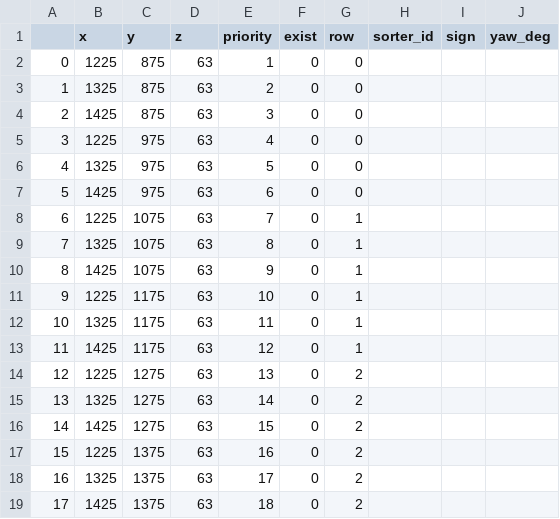
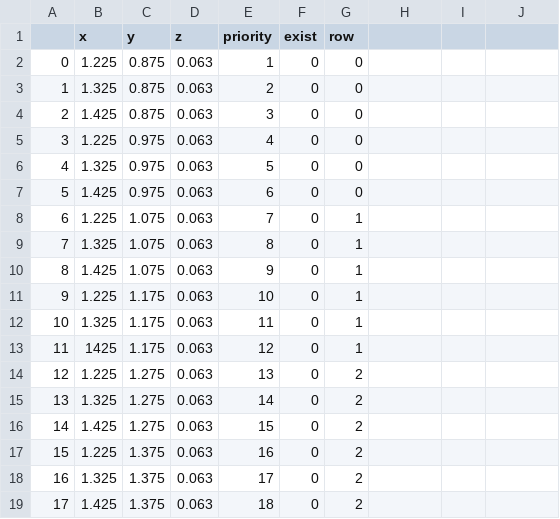
Before and after one commit to catchrobo2022/catchrobo_robot, a CSV file: catchrobo_manager/config/red_shoot.csv, drawn as a sheet.

```diff
--- a/catchrobo_manager/config/red_shoot.csv
+++ b/catchrobo_manager/config/red_shoot.csv
@@ -1,19 +1,19 @@
-,x,y,z,priority,exist,row,sorter_id,sign,yaw_deg
-0,1225,875,63,1,0,0,,,
-1,1325,875,63,2,0,0,,,
-2,1425,875,63,3,0,0,,,
-3,1225,975,63,4,0,0,,,
-4,1325,975,63,5,0,0,,,
-5,1425,975,63,6,0,0,,,
-6,1225,1075,63,7,0,1,,,
-7,1325,1075,63,8,0,1,,,
-8,1425,1075,63,9,0,1,,,
-9,1225,1175,63,10,0,1,,,
-10,1325,1175,63,11,0,1,,,
-11,1425,1175,63,12,0,1,,,
-12,1225,1275,63,13,0,2,,,
-13,1325,1275,63,14,0,2,,,
-14,1425,1275,63,15,0,2,,,
-15,1225,1375,63,16,0,2,,,
-16,1325,1375,63,17,0,2,,,
-17,1425,1375,63,18,0,2,,,
+,x,y,z,priority,exist,row
+0,1.225,0.875,0.063,1,0,0
+1,1.325,0.875,0.063,2,0,0
+2,1.425,0.875,0.063,3,0,0
+3,1.225,0.975,0.063,4,0,0
+4,1.325,0.975,0.063,5,0,0
+5,1.425,0.975,0.063,6,0,0
+6,1.225,1.075,0.063,7,0,1
+7,1.325,1.075,0.063,8,0,1
+8,1.425,1.075,0.063,9,0,1
+9,1.225,1.175,0.063,10,0,1
+10,1.325,1.175,0.063,11,0,1
+11,1425,1.175,0.063,12,0,1
+12,1.225,1.275,0.063,13,0,2
+13,1.325,1.275,0.063,14,0,2
+14,1.425,1.275,0.063,15,0,2
+15,1.225,1.375,0.063,16,0,2
+16,1.325,1.375,0.063,17,0,2
+17,1.425,1.375,0.063,18,0,2
```
Also changed, not shown: 13 other files.
